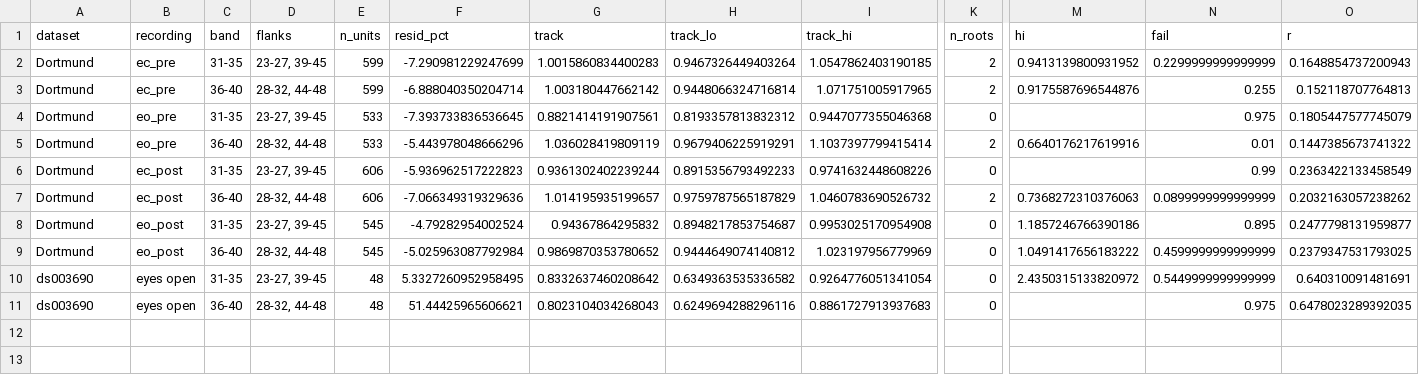
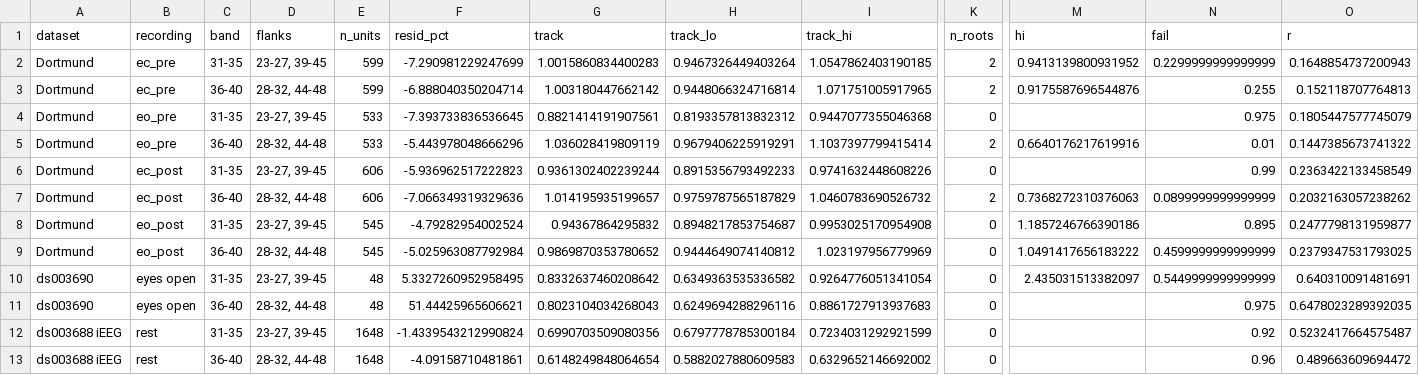
Before and after one commit to amisepa/oneoverf-separation, a CSV file: results/within_recording_controls.csv, drawn as a sheet; only a part is shown, gaps mark what is left out; rows hold the shown columns only; the diff names each change by its address in the sheet, - before the commit and + after, or states it on an @@ line.

```diff
--- a/results/within_recording_controls.csv
+++ b/results/within_recording_controls.csv
-M10 (hi): 2.4350315133820972
+M10 (hi): 2.435031513382097
+row 12: ds003688 iEEG | rest | 31-35 | 23-27, 39-45 | 1648 | -1.4339543212990824 | 0.6990703509080356 | 0.6797778785300184 | 0.7234031292921599 | 0 |  | 0.92 | 0.5232417664575487
+row 13: ds003688 iEEG | rest | 36-40 | 28-32, 44-48 | 1648 | -4.09158710481861 | 0.6148249848064654 | 0.5882027880609583 | 0.6329652146692002 | 0 |  | 0.96 | 0.489663609694472
```
Also changed, not shown: results/ieeg_lambda.csv, results/ieeg_lambda_sim0.0.csv, 8 other files.
